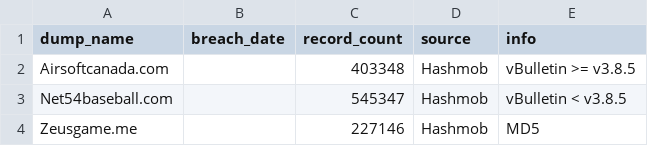
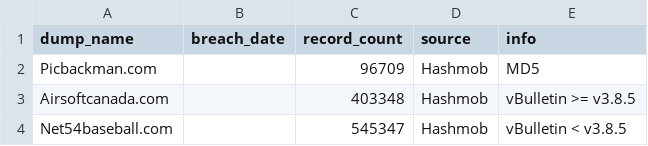
Before and after one commit to notdls/known-breaches, a CSV file: datasets/Hashmob.csv, drawn as a sheet; only a part is shown; the shorter side is filled out with more unchanged rows; the diff names each change by its address in the sheet, - before the commit and + after, or states it on an @@ line.

Commit message:
Dataset Update 10/22/25

```diff
--- a/datasets/Hashmob.csv
+++ b/datasets/Hashmob.csv
+row 2: Picbackman.com |  | 96709 | Hashmob | MD5
```
Also changed, not shown: 4 other files.
